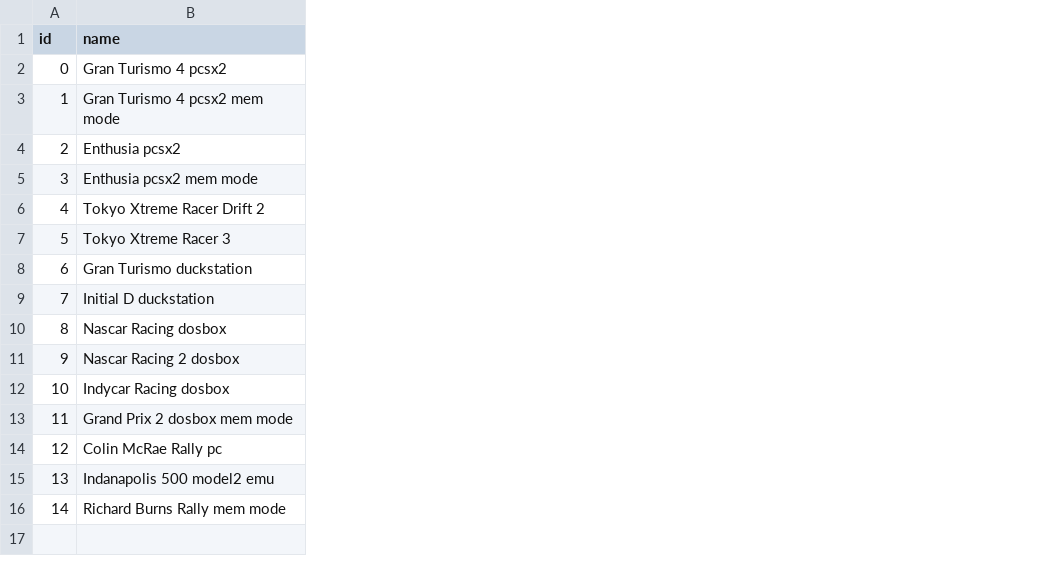
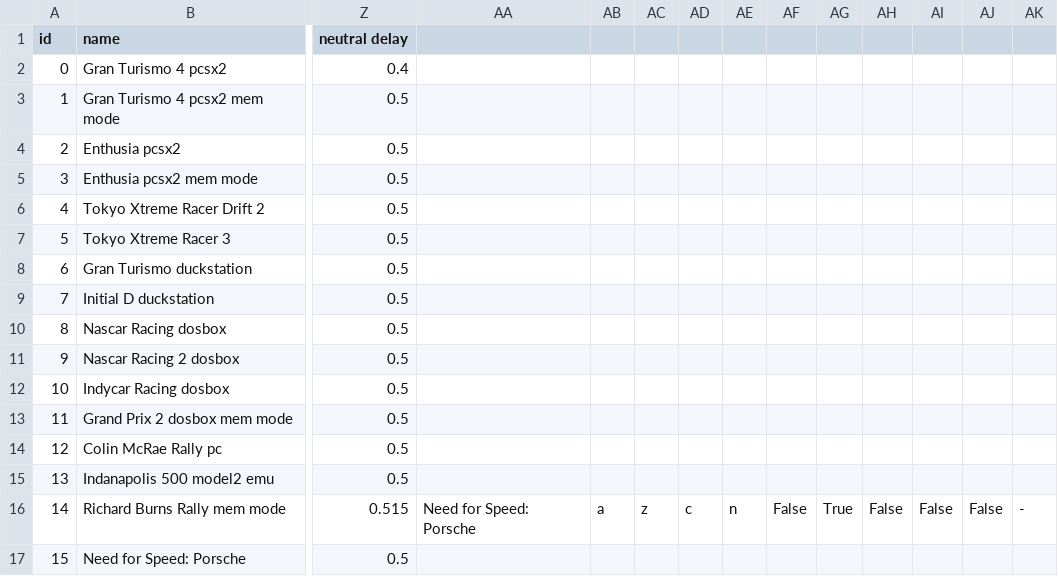
Before and after one commit to Menkaura81/Anyshift, a CSV file: presets.csv, drawn as a sheet; only a part is shown, gaps mark what is left out; rows hold the shown columns only; the diff covers the shown part only; the diff names each change by its address in the sheet, - before the commit and + after, or states it on an @@ line.

```diff
--- a/presets.csv
+++ b/presets.csv
+column Z (neutral delay), rows 2-16: 0.4 | 0.5 | 0.5 | 0.5 | 0.5 | 0.5 | 0.5 | 0.5 | 0.5 | 0.5 | 0.5 | 0.5 | 0.5 | 0.5 | 0.515
+column AA, row 16: Need for Speed: Porsche
+column AB, row 16: a
+column AC, row 16: z
+column AD, row 16: c
+column AE, row 16: n
+column AF, row 16: False
+column AG, row 16: True
+column AH, row 16: False
+column AI, row 16: False
+column AJ, row 16: False
+column AK, row 16: -
+row 17: 15 | Need for Speed: Porsche | 0.5
```
Also changed, not shown: 14 added columns elsewhere in this file, 4 other files.
